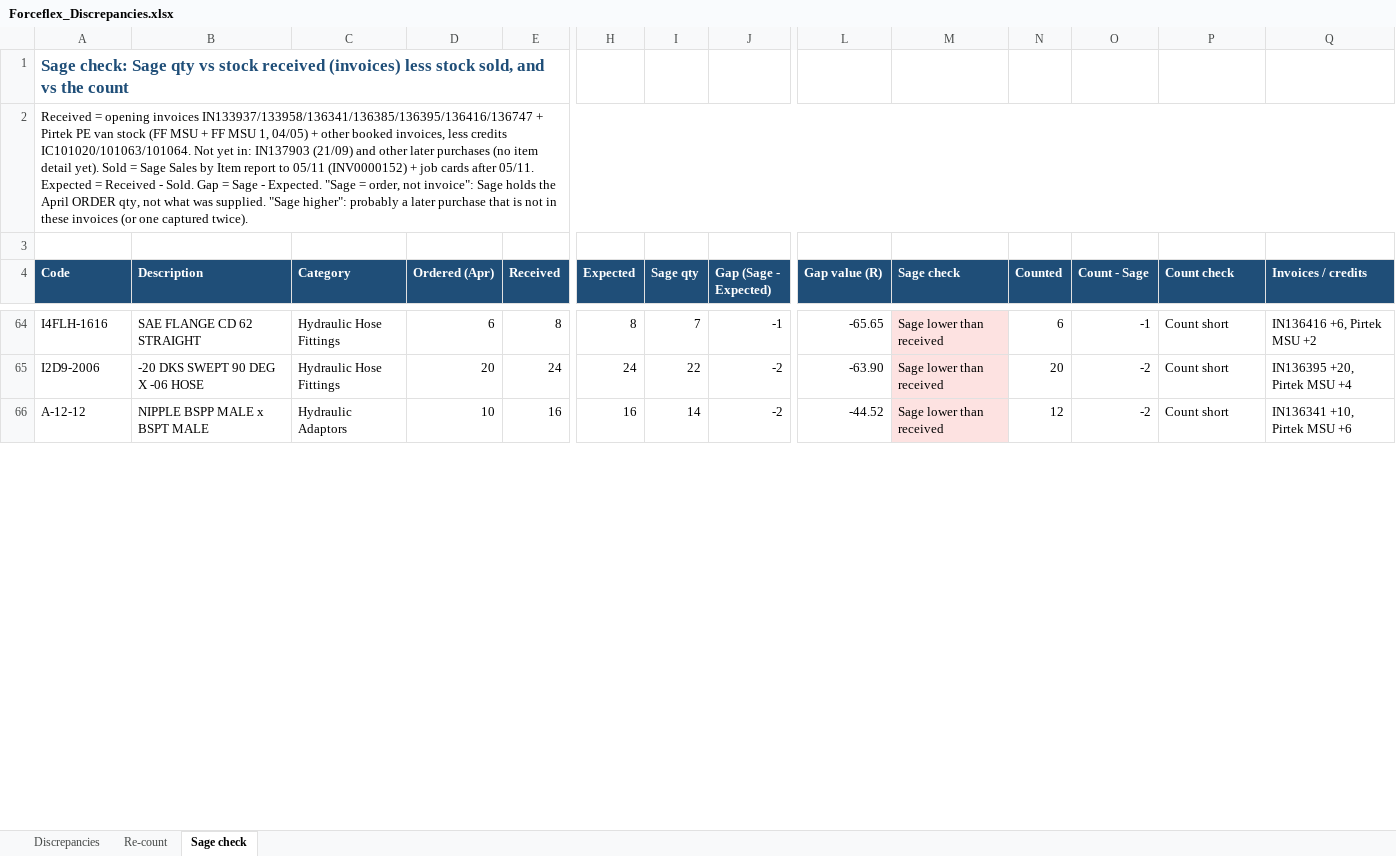
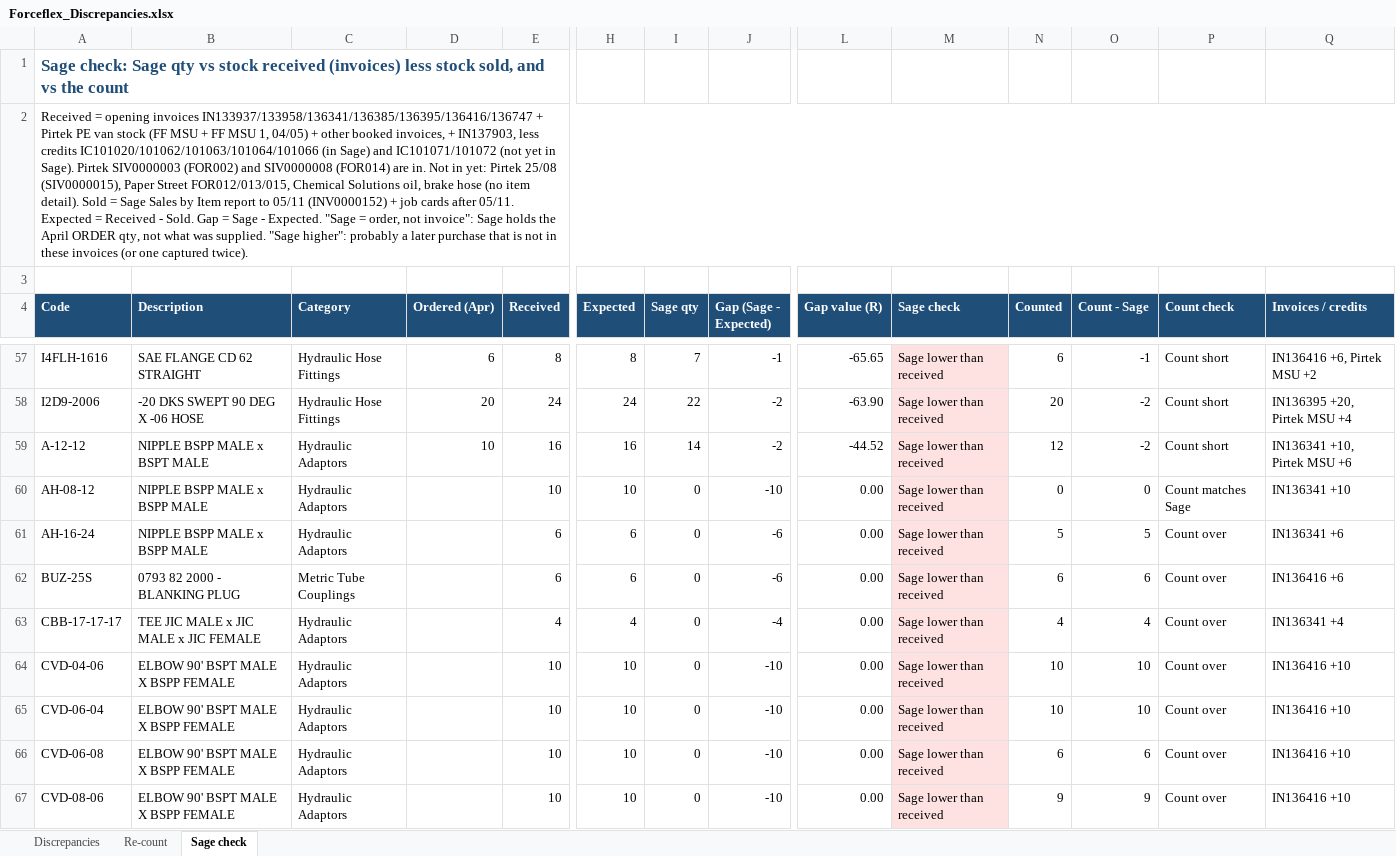
Before and after one commit to MichaelB1300/Forceflex-stock-live, an Excel workbook: Forceflex_Discrepancies.xlsx, sheet Sage check, drawn as a sheet; only a part is shown, gaps mark what is left out; values as stored, in another font and other column widths than the file's, no borders; charts and pictures not drawn; rows hold the shown columns only; the diff covers the shown part only; the diff names each change by its address in the sheet, - before the commit and + after, or states it on an @@ line.

```diff
--- a/Forceflex_Discrepancies.xlsx (sheet Sage check)
+++ b/Forceflex_Discrepancies.xlsx (sheet Sage check)
-A2 (Code): …booked invoices, less credits IC101020/101063/101064. Not yet in: IN137903 (21/09) and other later purchases (no item detail yet). Sold =…
+A2 (Code): …booked invoices, + IN137903, less credits IC101020/101062/101063/101064/101066 (in Sage) and IC101071/101072 (not yet in Sage). Pirtek SIV0000003 (FOR002) and SIV0000008 (FOR014) are in. Not in yet: Pirtek 25/08 (SIV0000015), Paper Street FOR012/013/015, Chemical Solutions oil, brake hose (no item detail). Sold =…
+row 60: AH-08-12 | NIPPLE BSPP MALE x BSPP MALE | Hydraulic Adaptors |  | 10 | 10 | 0 | -10 | 0.00 | Sage lower than received | 0 | 0 | Count matches Sage | IN136341 +10
+row 61: AH-16-24 | NIPPLE BSPP MALE x BSPP MALE | Hydraulic Adaptors |  | 6 | 6 | 0 | -6 | 0.00 | Sage lower than received | 5 | 5 | Count over | IN136341 +6
+row 62: BUZ-25S | 0793 82 2000 - BLANKING PLUG | Metric Tube Couplings |  | 6 | 6 | 0 | -6 | 0.00 | Sage lower than received | 6 | 6 | Count over | IN136416 +6
+row 63: CBB-17-17-17 | TEE JIC MALE x JIC MALE x JIC FEMALE | Hydraulic Adaptors |  | 4 | 4 | 0 | -4 | 0.00 | Sage lower than received | 4 | 4 | Count over | IN136341 +4
+row 64: CVD-04-06 | ELBOW 90' BSPT MALE X BSPP FEMALE | Hydraulic Adaptors |  | 10 | 10 | 0 | -10 | 0.00 | Sage lower than received | 10 | 10 | Count over | IN136416 +10
+row 65: CVD-06-04 | ELBOW 90' BSPT MALE X BSPP FEMALE | Hydraulic Adaptors |  | 10 | 10 | 0 | -10 | 0.00 | Sage lower than received | 10 | 10 | Count over | IN136416 +10
+row 66: CVD-06-08 | ELBOW 90' BSPT MALE X BSPP FEMALE | Hydraulic Adaptors |  | 10 | 10 | 0 | -10 | 0.00 | Sage lower than received | 6 | 6 | Count over | IN136416 +10
+row 67: CVD-08-06 | ELBOW 90' BSPT MALE X BSPP FEMALE | Hydraulic Adaptors |  | 10 | 10 | 0 | -10 | 0.00 | Sage lower than received | 9 | 9 | Count over | IN136416 +10
```
Also changed, not shown: 62 added rows, 65 removed rows and 35 edited cells elsewhere in this sheet, sheet Discrepancies, sheet Re-count, formulas that keep their value, Forceflex_Stock_Counts_live.xlsx, 2 other files.
